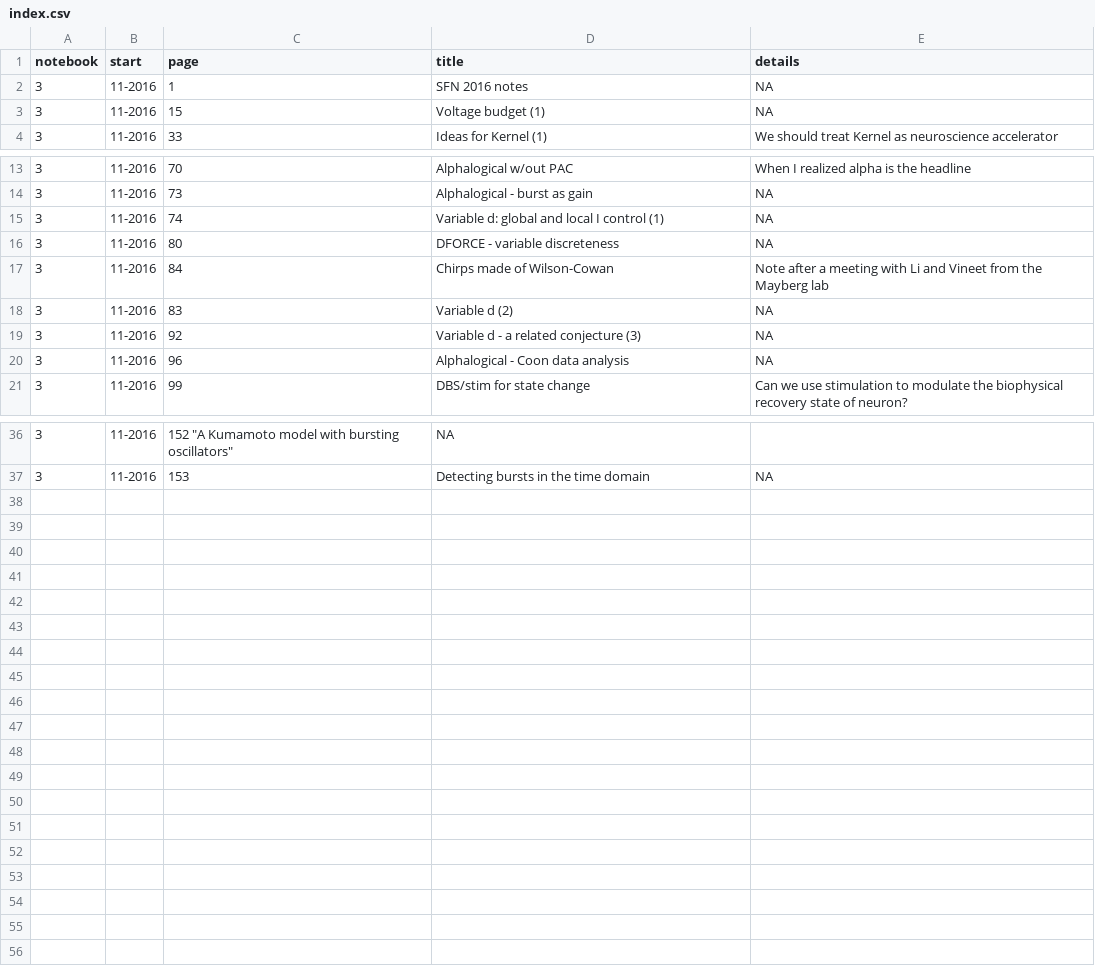
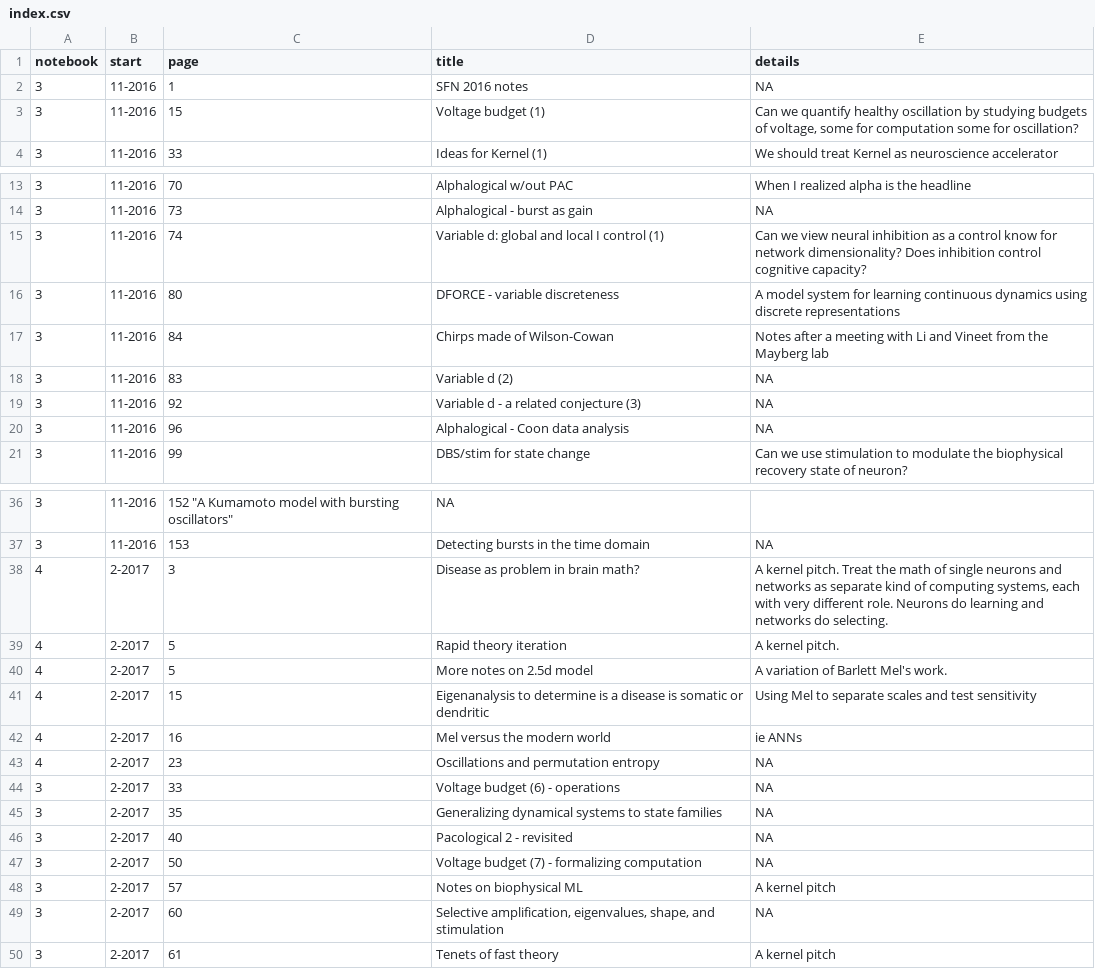
Before and after one commit to parenthetical-e/Index, a CSV file: index.csv, drawn as a sheet; only a part is shown, gaps mark what is left out.

Commit message:
Added notebook 4

```diff
--- a/index.csv
+++ b/index.csv
@@ -2,3 +2,3 @@ notebook	start	page	title	details
 3	11-2016	1	"SFN 2016 notes"	NA
-3	11-2016	15	"Voltage budget (1)"	NA
+3	11-2016	15	"Voltage budget (1)"	"Can we quantify healthy oscillation by studying budgets of voltage, some for computation some for oscillation?"
 3	11-2016	33	"Ideas for Kernel (1)"	"We should treat Kernel as neuroscience accelerator"
@@ -14,5 +14,5 @@ notebook	start	page	title	details
 3	11-2016	73	"Alphalogical - burst as gain"	NA
-3	11-2016	74	"Variable d: global and local I control (1)"	NA
-3	11-2016	80	"DFORCE - variable discreteness"	NA
-3	11-2016	84	"Chirps made of Wilson-Cowan"	"Note after a meeting with Li and Vineet from the Mayberg lab"
+3	11-2016	74	"Variable d: global and local I control (1)"	"Can we view neural inhibition as a control know for network dimensionality? Does inhibition control cognitive capacity?"
+3	11-2016	80	"DFORCE - variable discreteness"	"A model system for learning continuous dynamics using discrete representations"
+3	11-2016	84	"Chirps made of Wilson-Cowan"	"Notes after a meeting with Li and Vineet from the Mayberg lab"
 3	11-2016	83	"Variable d (2)"	NA
@@ -37 +37,14 @@ notebook	start	page	title	details
 3	11-2016	153	"Detecting bursts in the time domain"	NA
+4	2-2017	3	"Disease as problem in brain math?"	"A kernel pitch. Treat the math of single neurons and networks as separate kind of computing systems, each with very different role. Neurons do learning and networks do selecting".
+4	2-2017	5	"Rapid theory iteration"	"A kernel pitch."
+4	2-2017	5	"More notes on 2.5d model"	"A variation of Barlett Mel's work."
+4	2-2017	15	"Eigenanalysis to determine is a disease is somatic or dendritic"	"Using Mel to separate scales and test sensitivity"
+4	2-2017	16	"Mel versus the modern world"	"ie ANNs"
+4	2-2017	23	"Oscillations and permutation entropy"	NA
+3	2-2017	33	"Voltage budget (6) - operations"	NA
+3	2-2017	35	"Generalizing dynamical systems to state families"	NA
+3	2-2017	40	"Pacological 2 - revisited"	NA
+3	2-2017	50	"Voltage budget (7) - formalizing computation"	NA
+3	2-2017	57	"Notes on biophysical ML"	"A kernel pitch"
+3	2-2017	60	"Selective amplification, eigenvalues, shape, and stimulation"	NA
+3	2-2017	61	"Tenets of fast theory"	"A kernel pitch"
```
